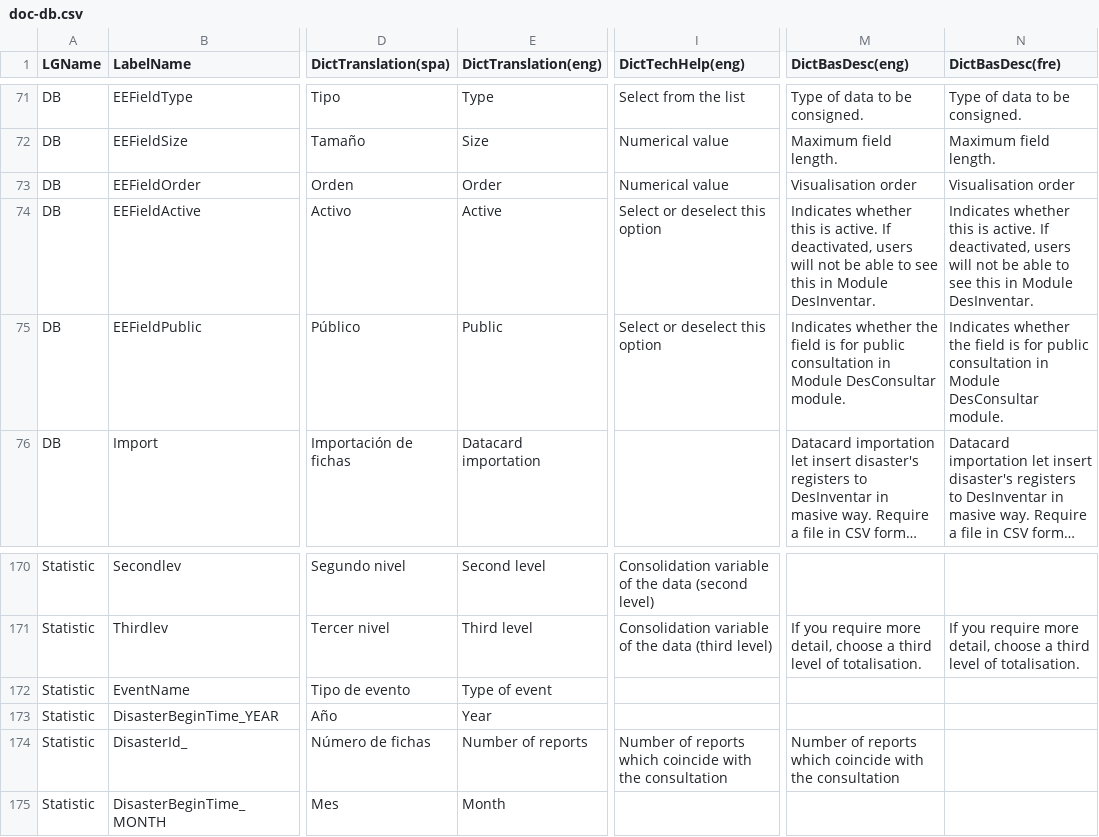
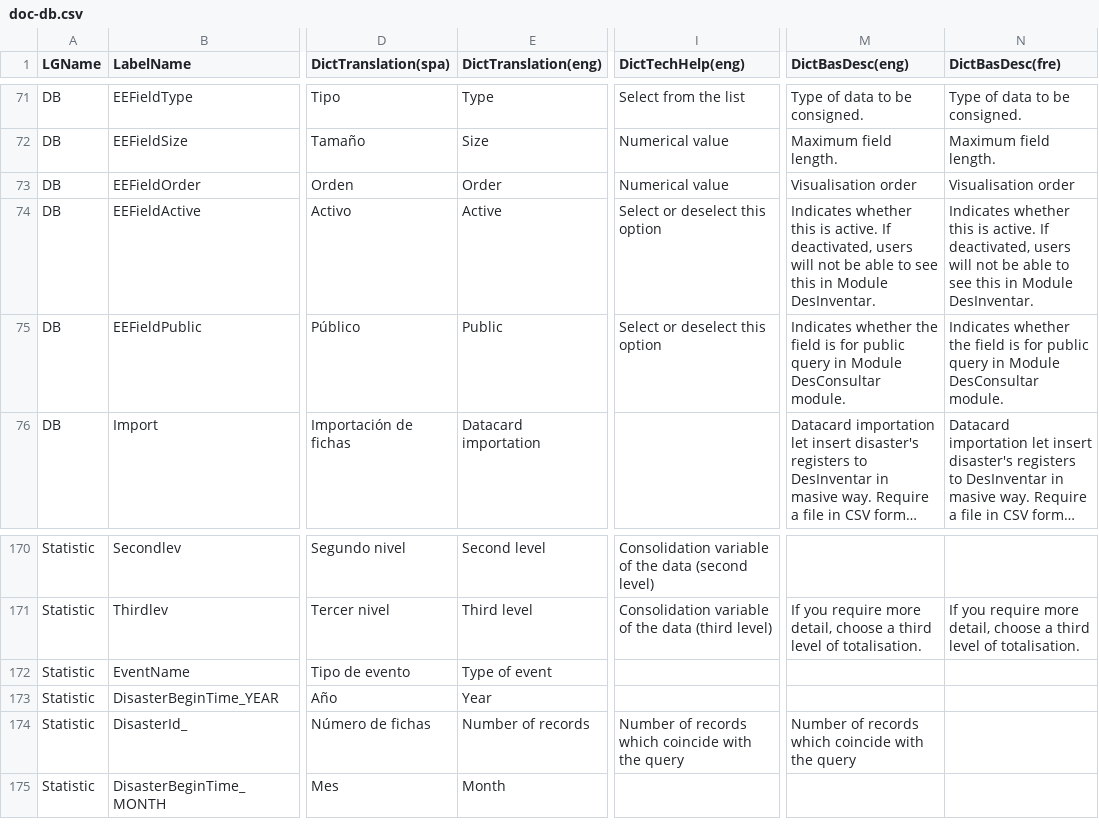
Before and after one commit to desinventar/desinventar-online, a CSV file: files/database/doc-db.csv, drawn as a sheet; only a part is shown, gaps mark what is left out; long unchanged cells end in …; the diff covers the shown part only; the diff names each change by its address in the sheet, - before the commit and + after, or states it on an @@ line.

Commit message:
Replace reports->records in dictionary

```diff
--- a/files/database/doc-db.csv
+++ b/files/database/doc-db.csv
-M75 (DictBasDesc(eng)): …for public consultation in Module…
+M75 (DictBasDesc(eng)): …for public query in Module…
-N75 (DictBasDesc(fre)): …for public consultation in Module…
+N75 (DictBasDesc(fre)): …for public query in Module…
-E174 (DictTranslation(eng)): Number of reports
+E174 (DictTranslation(eng)): Number of records
-I174 (DictTechHelp(eng)): Number of reports which coincide with the consultation
+I174 (DictTechHelp(eng)): Number of records which coincide with the query
-M174 (DictBasDesc(eng)): Number of reports which coincide with the consultation
+M174 (DictBasDesc(eng)): Number of records which coincide with the query
```
Also changed, not shown: 27 edited cells elsewhere in this file, 2 other files.
